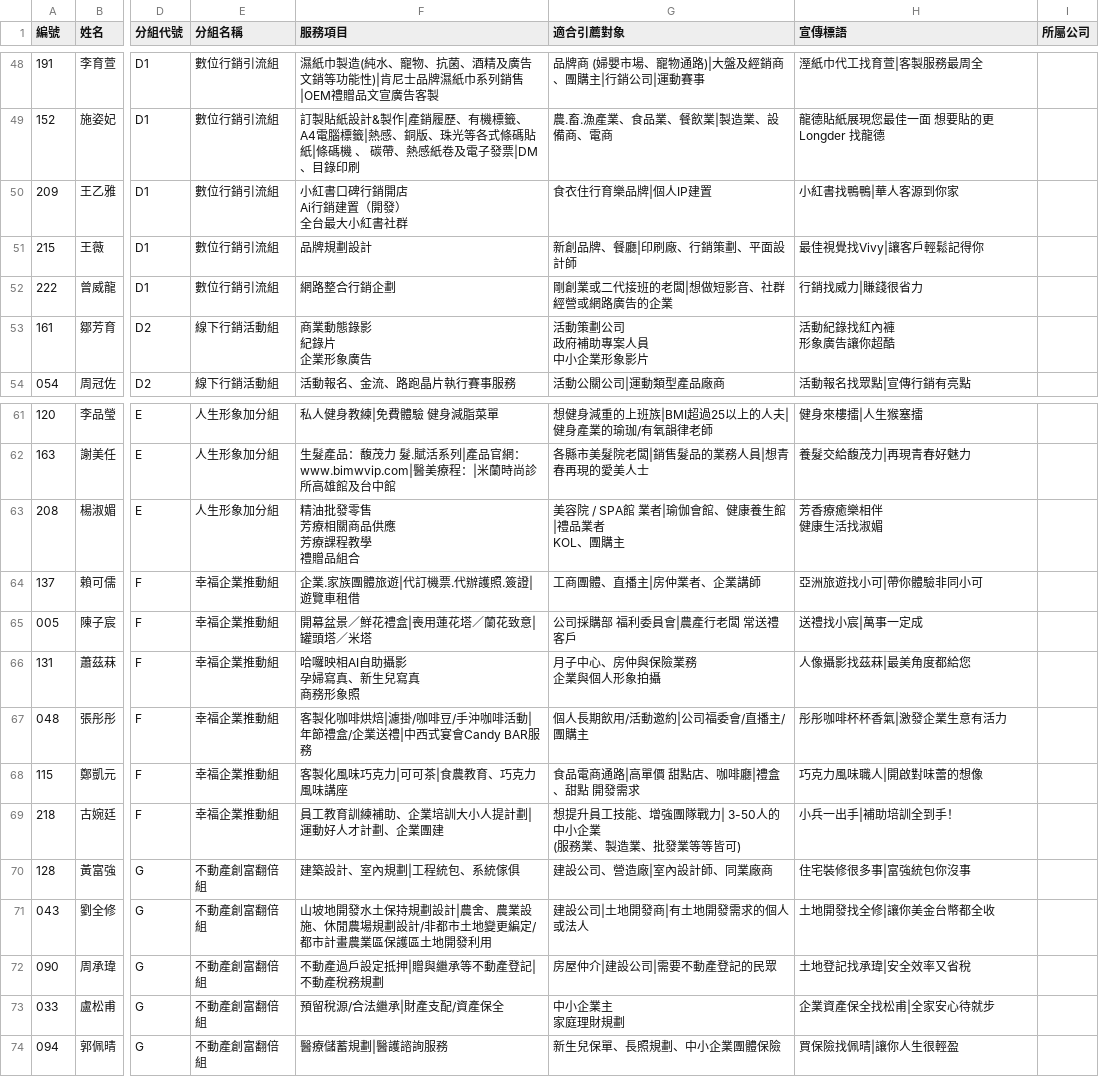
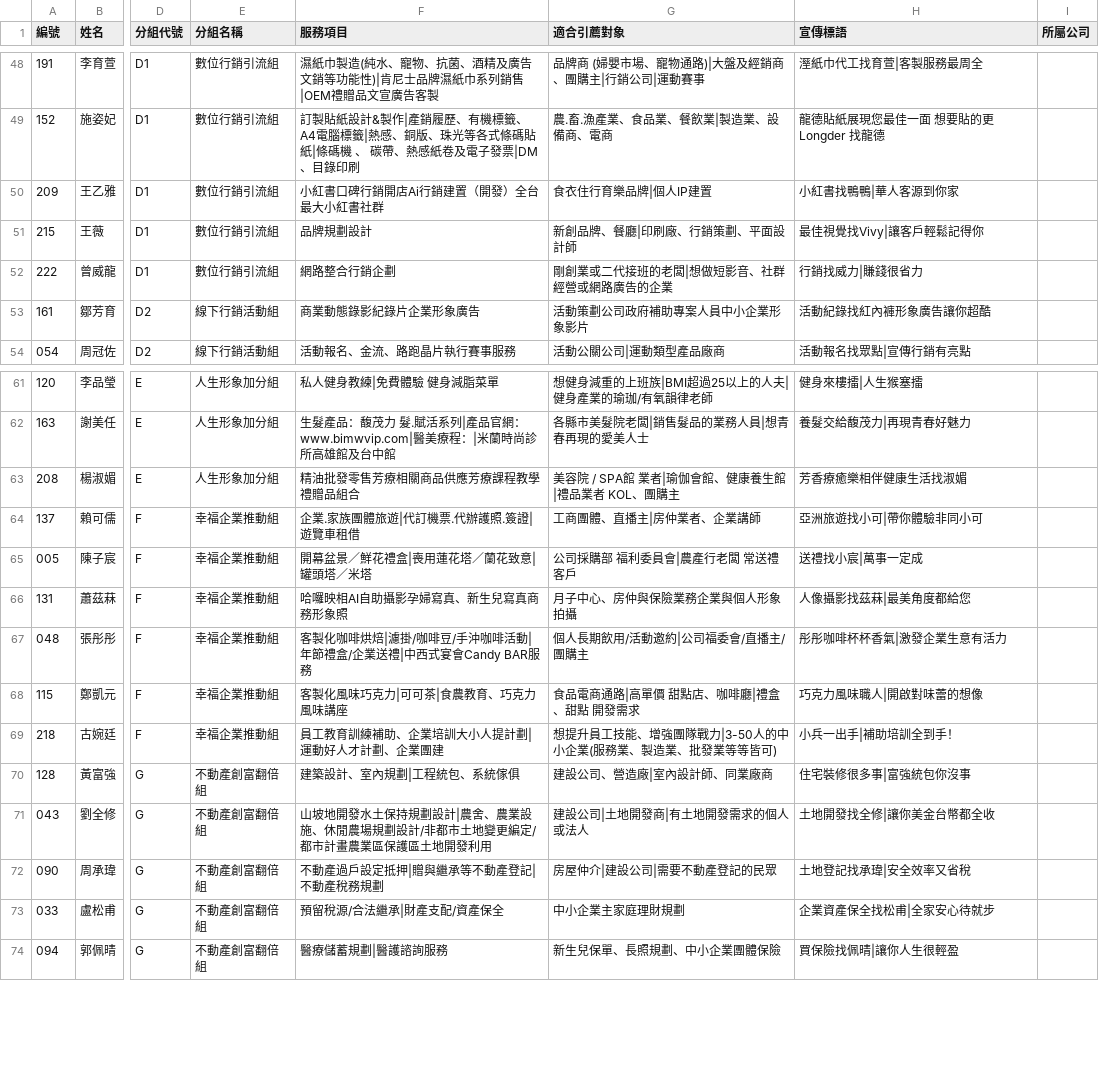
Before and after one commit to IvanZhong085/member-directory, a CSV file: roster.csv, drawn as a sheet; only a part is shown, gaps mark what is left out; ↵ is a line break in a cell; the diff covers the shown part only; the diff names each change by its address in the sheet, - before the commit and + after, or states it on an @@ line.

```diff
--- a/roster.csv
+++ b/roster.csv
-F50 (服務項目): 小紅書口碑行銷開店 ↵ Ai行銷建置（開發） ↵ 全台最大小紅書社群
+F50 (服務項目): 小紅書口碑行銷開店Ai行銷建置（開發）全台最大小紅書社群
-F53 (服務項目): 商業動態錄影 ↵ 紀錄片 ↵ 企業形象廣告
+F53 (服務項目): 商業動態錄影紀錄片企業形象廣告
-G53 (適合引薦對象): 活動策劃公司 ↵ 政府補助專案人員 ↵ 中小企業形象影片
+G53 (適合引薦對象): 活動策劃公司政府補助專案人員中小企業形象影片
-H53 (宣傳標語): 活動紀錄找紅內褲 ↵ 形象廣告讓你超酷
+H53 (宣傳標語): 活動紀錄找紅內褲形象廣告讓你超酷
-F63 (服務項目): 精油批發零售 ↵ 芳療相關商品供應 ↵ 芳療課程教學 ↵ 禮贈品組合
+F63 (服務項目): 精油批發零售芳療相關商品供應芳療課程教學禮贈品組合
-G63 (適合引薦對象): 美容院 / SPA館 業者|瑜伽會館、健康養生館|禮品業者 ↵ KOL、團購主
+G63 (適合引薦對象): 美容院 / SPA館 業者|瑜伽會館、健康養生館|禮品業者 KOL、團購主
-H63 (宣傳標語): 芳香療癒樂相伴 ↵ 健康生活找淑媚
+H63 (宣傳標語): 芳香療癒樂相伴健康生活找淑媚
-F66 (服務項目): 哈囉映相AI自助攝影 ↵ 孕婦寫真、新生兒寫真 ↵ 商務形象照
+F66 (服務項目): 哈囉映相AI自助攝影孕婦寫真、新生兒寫真商務形象照
-G66 (適合引薦對象): 月子中心、房仲與保險業務 ↵ 企業與個人形象拍攝
+G66 (適合引薦對象): 月子中心、房仲與保險業務企業與個人形象拍攝
-G69 (適合引薦對象): 想提升員工技能、增強團隊戰力| 3-50人的中小企業 ↵ (服務業、製造業、批發業等等皆可)
+G69 (適合引薦對象): 想提升員工技能、增強團隊戰力|3-50人的中小企業(服務業、製造業、批發業等等皆可)
-G73 (適合引薦對象): 中小企業主 ↵ 家庭理財規劃
+G73 (適合引薦對象): 中小企業主家庭理財規劃
```
Also changed, not shown: 21 edited cells elsewhere in this file, 18 other files.
